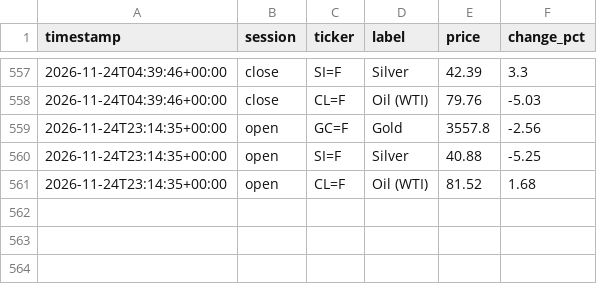
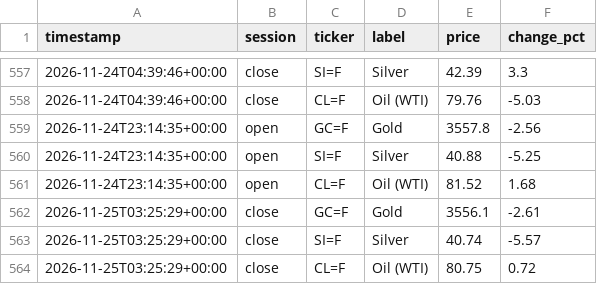
Before and after one commit to ericustayev-dot/Thecolorgreen, a CSV file: commodities_history.csv, drawn as a sheet; only a part is shown, gaps mark what is left out.

```diff
--- a/commodities_history.csv
+++ b/commodities_history.csv
@@ -561 +561,4 @@ timestamp,session,ticker,label,price,change_pct
 2026-11-24T23:14:35+00:00,open,CL=F,Oil (WTI),81.52,1.68
+2026-11-25T03:25:29+00:00,close,GC=F,Gold,3556.1,-2.61
+2026-11-25T03:25:29+00:00,close,SI=F,Silver,40.74,-5.57
+2026-11-25T03:25:29+00:00,close,CL=F,Oil (WTI),80.75,0.72
```
Also changed, not shown: history.csv, world_news_log.csv, 1 other file.
